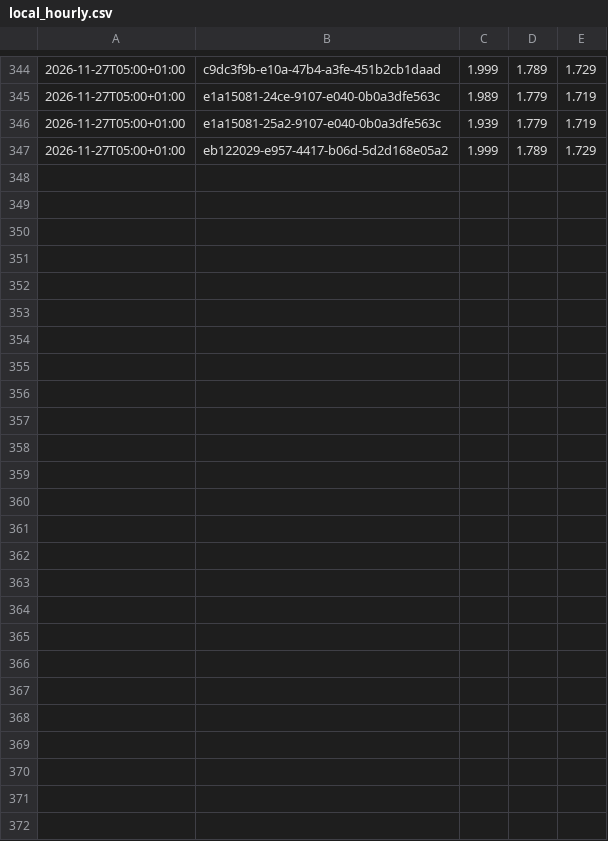
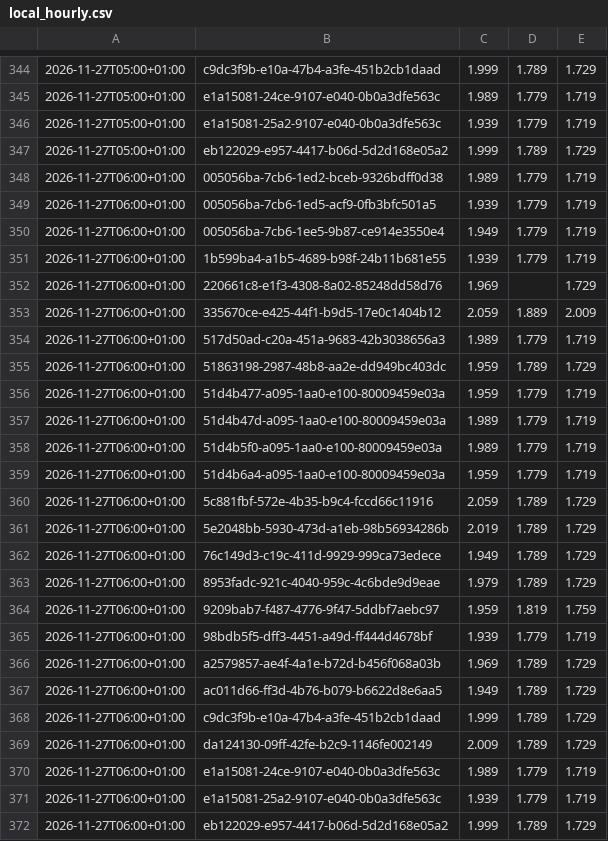
Before and after one commit to mwiemi-dotcom/diesel-tracker-berlin, a CSV file: data/local_hourly.csv, drawn as a sheet; only a part is shown, gaps mark what is left out; the diff names each change by its address in the sheet, - before the commit and + after, or states it on an @@ line.

```diff
--- a/data/local_hourly.csv
+++ b/data/local_hourly.csv
+row 348: 2026-11-27T06:00+01:00 | 005056ba-7cb6-1ed2-bceb-9326bdff0d38 | 1.989 | 1.779 | 1.719
+row 349: 2026-11-27T06:00+01:00 | 005056ba-7cb6-1ed5-acf9-0fb3bfc501a5 | 1.939 | 1.779 | 1.719
+row 350: 2026-11-27T06:00+01:00 | 005056ba-7cb6-1ee5-9b87-ce914e3550e4 | 1.949 | 1.779 | 1.719
+row 351: 2026-11-27T06:00+01:00 | 1b599ba4-a1b5-4689-b98f-24b11b681e55 | 1.939 | 1.779 | 1.719
+row 352: 2026-11-27T06:00+01:00 | 220661c8-e1f3-4308-8a02-85248dd58d76 | 1.969 |  | 1.729
+row 353: 2026-11-27T06:00+01:00 | 335670ce-e425-44f1-b9d5-17e0c1404b12 | 2.059 | 1.889 | 2.009
+row 354: 2026-11-27T06:00+01:00 | 517d50ad-c20a-451a-9683-42b3038656a3 | 1.989 | 1.779 | 1.719
+row 355: 2026-11-27T06:00+01:00 | 51863198-2987-48b8-aa2e-dd949bc403dc | 1.959 | 1.789 | 1.729
+row 356: 2026-11-27T06:00+01:00 | 51d4b477-a095-1aa0-e100-80009459e03a | 1.959 | 1.779 | 1.719
+row 357: 2026-11-27T06:00+01:00 | 51d4b47d-a095-1aa0-e100-80009459e03a | 1.989 | 1.779 | 1.719
+row 358: 2026-11-27T06:00+01:00 | 51d4b5f0-a095-1aa0-e100-80009459e03a | 1.989 | 1.779 | 1.719
+row 359: 2026-11-27T06:00+01:00 | 51d4b6a4-a095-1aa0-e100-80009459e03a | 1.959 | 1.779 | 1.719
+row 360: 2026-11-27T06:00+01:00 | 5c881fbf-572e-4b35-b9c4-fccd66c11916 | 2.059 | 1.789 | 1.729
+row 361: 2026-11-27T06:00+01:00 | 5e2048bb-5930-473d-a1eb-98b56934286b | 2.019 | 1.789 | 1.729
+row 362: 2026-11-27T06:00+01:00 | 76c149d3-c19c-411d-9929-999ca73edece | 1.949 | 1.789 | 1.729
+row 363: 2026-11-27T06:00+01:00 | 8953fadc-921c-4040-959c-4c6bde9d9eae | 1.979 | 1.789 | 1.729
+row 364: 2026-11-27T06:00+01:00 | 9209bab7-f487-4776-9f47-5ddbf7aebc97 | 1.959 | 1.819 | 1.759
+row 365: 2026-11-27T06:00+01:00 | 98bdb5f5-dff3-4451-a49d-ff444d4678bf | 1.939 | 1.779 | 1.719
+row 366: 2026-11-27T06:00+01:00 | a2579857-ae4f-4a1e-b72d-b456f068a03b | 1.969 | 1.789 | 1.729
+row 367: 2026-11-27T06:00+01:00 | ac011d66-ff3d-4b76-b079-b6622d8e6aa5 | 1.949 | 1.789 | 1.729
+row 368: 2026-11-27T06:00+01:00 | c9dc3f9b-e10a-47b4-a3fe-451b2cb1daad | 1.999 | 1.789 | 1.729
+row 369: 2026-11-27T06:00+01:00 | da124130-09ff-42fe-b2c9-1146fe002149 | 2.009 | 1.789 | 1.729
+row 370: 2026-11-27T06:00+01:00 | e1a15081-24ce-9107-e040-0b0a3dfe563c | 1.989 | 1.779 | 1.719
+row 371: 2026-11-27T06:00+01:00 | e1a15081-25a2-9107-e040-0b0a3dfe563c | 1.939 | 1.779 | 1.719
+row 372: 2026-11-27T06:00+01:00 | eb122029-e957-4417-b06d-5d2d168e05a2 | 1.999 | 1.789 | 1.729
```
Also changed, not shown: data/berlin_hourly.csv, 2 other files.
